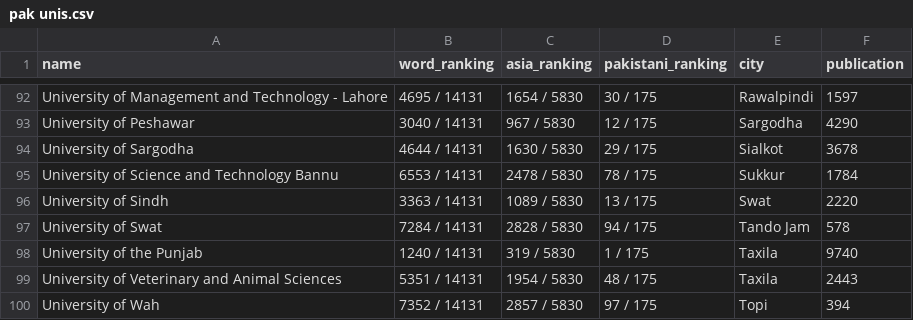
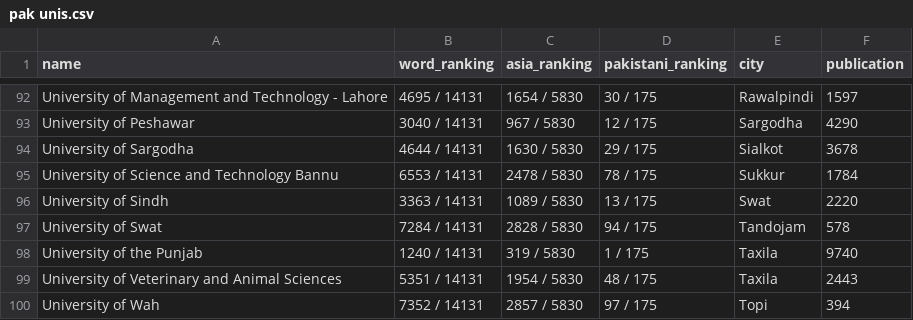
Before and after one commit to FayyazAhmed111/DSA-PBL, a CSV file: src/pak unis.csv, drawn as a sheet; only a part is shown, gaps mark what is left out.

```diff
--- a/src/pak unis.csv
+++ b/src/pak unis.csv
@@ -96,3 +96,3 @@ University of Science and Technology Bannu,6553 / 14131,2478 / 5830,78 / 175,Suk
 University of Sindh,3363 / 14131,1089 / 5830,13 / 175,Swat,2220
-University of Swat,7284 / 14131,2828 / 5830,94 / 175,Tando Jam,578
+University of Swat,7284 / 14131,2828 / 5830,94 / 175,Tandojam,578
 University of the Punjab,1240 / 14131,319 / 5830,1 / 175,Taxila,9740
```
Also changed, not shown: 2 other files.
